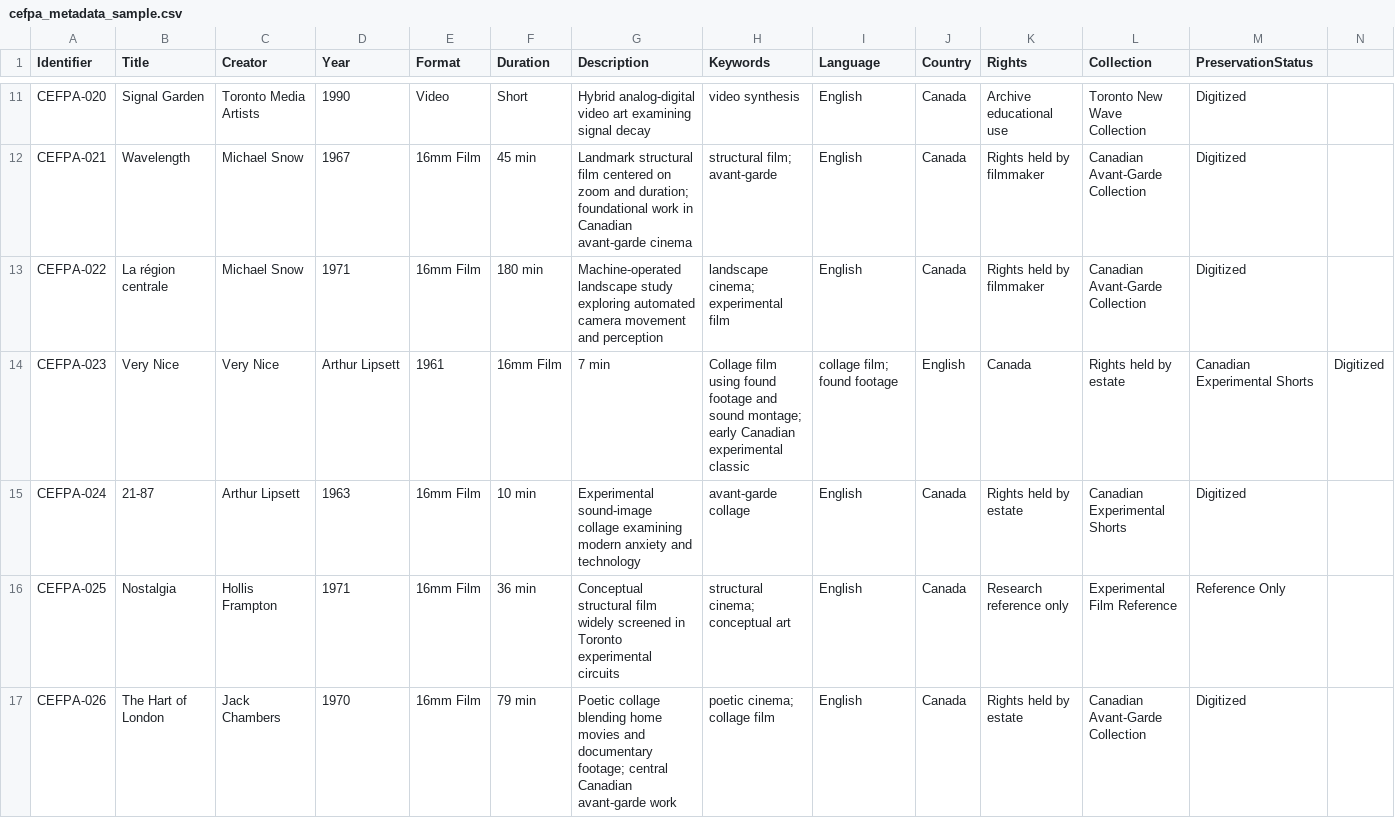
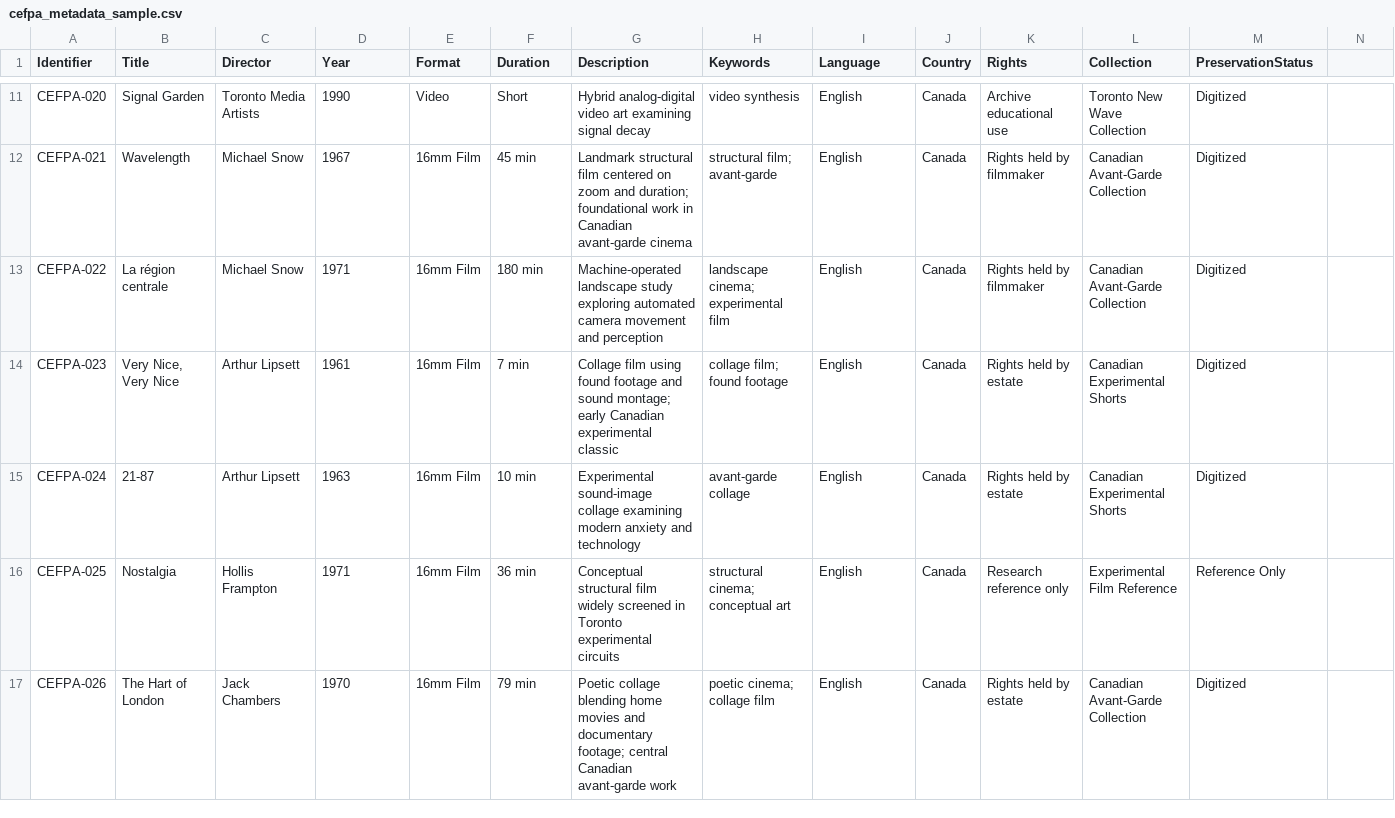
Before and after one commit to hoodedfiji/Canadian-Experimental-Film-Preservation-Archive, a CSV file: data/metadata/cefpa_metadata_sample.csv, drawn as a sheet; only a part is shown, gaps mark what is left out; the diff names each change by its address in the sheet, - before the commit and + after, or states it on an @@ line.

Commit message:
Update cefpa_metadata_sample.csv

```diff
--- a/data/metadata/cefpa_metadata_sample.csv
+++ b/data/metadata/cefpa_metadata_sample.csv
-C1: Creator
+C1: Director
-B14 (Title): Very Nice
+B14 (Title): Very Nice, Very Nice
-C14 (Director): Very Nice
+C14 (Director): Arthur Lipsett
-D14 (Year): Arthur Lipsett
+D14 (Year): 1961
-E14 (Format): 1961
+E14 (Format): 16mm Film
-F14 (Duration): 16mm Film
+F14 (Duration): 7 min
-G14 (Description): 7 min
+G14 (Description): Collage film using found footage and sound montage; early Canadian experimental classic
-H14 (Keywords): Collage film using found footage and sound montage; early Canadian experimental classic
+H14 (Keywords): collage film; found footage
-I14 (Language): collage film; found footage
+I14 (Language): English
-J14 (Country): English
+J14 (Country): Canada
-K14 (Rights): Canada
+K14 (Rights): Rights held by estate
-L14 (Collection): Rights held by estate
+L14 (Collection): Canadian Experimental Shorts
-M14 (PreservationStatus): Canadian Experimental Shorts
+M14 (PreservationStatus): Digitized
-N14: Digitized
+N14: (empty)
```
